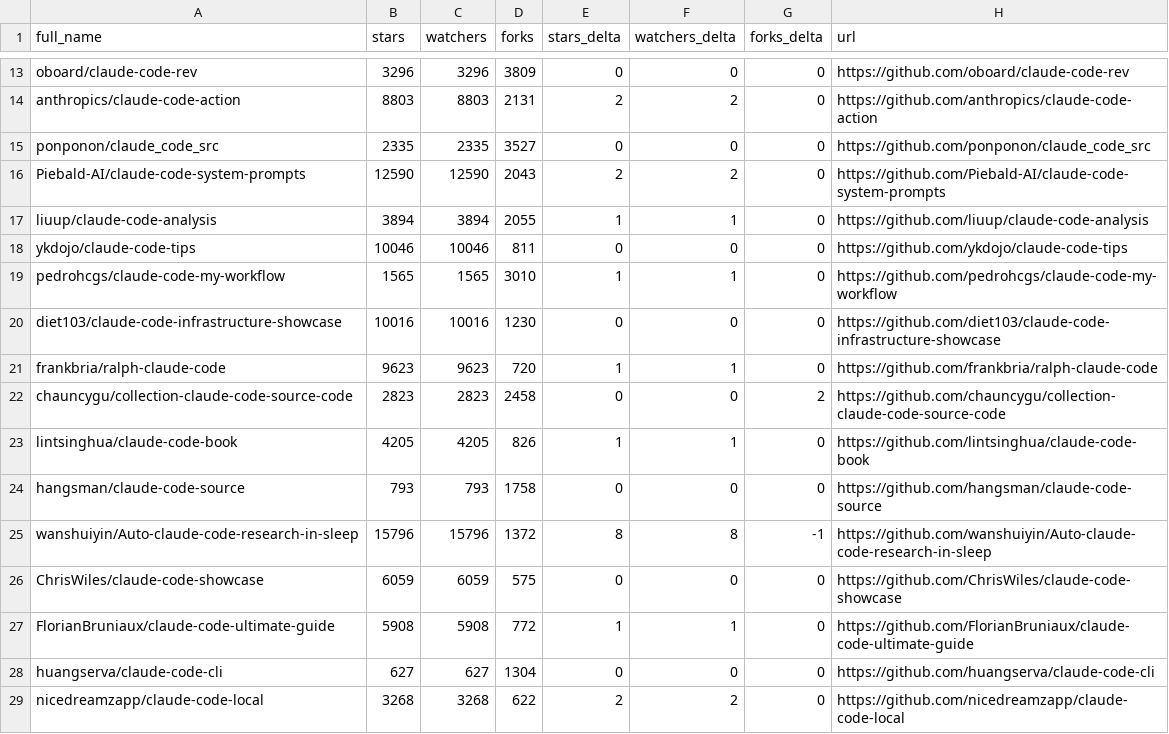
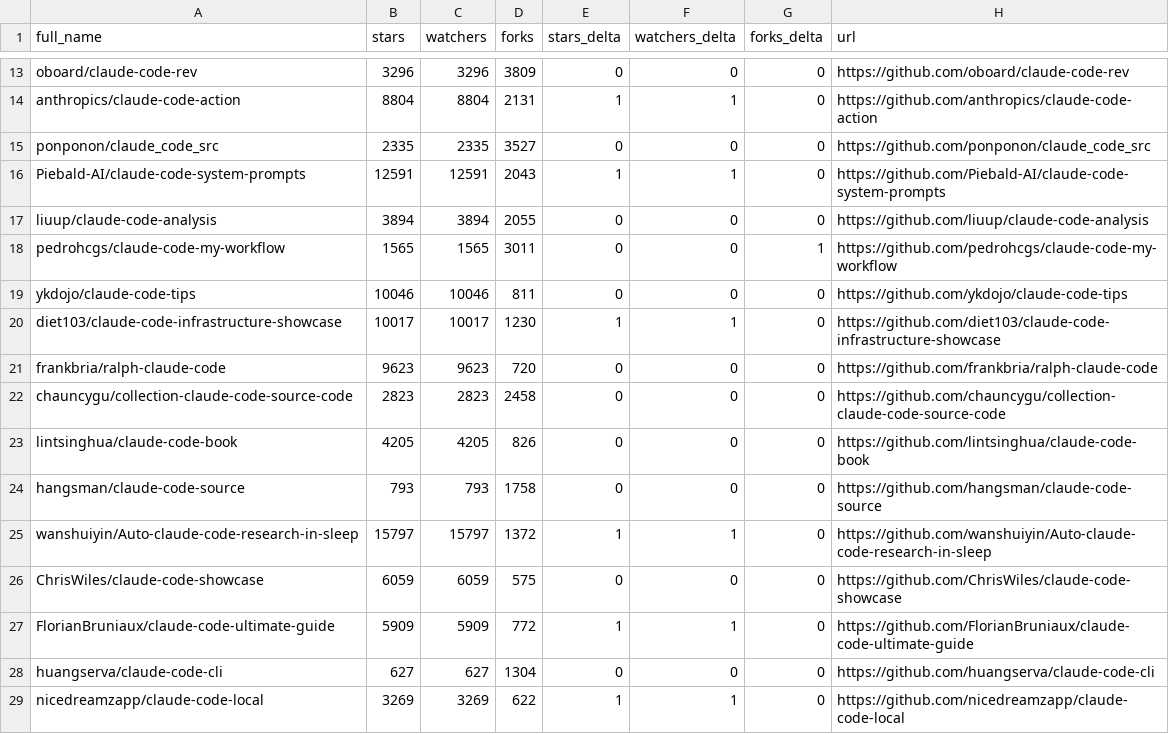
Before and after one commit to gchetan143/awesome-claude-code, a CSV file: data/repo-ticker.csv, drawn as a sheet; only a part is shown, gaps mark what is left out; removed rows and columns are numbered as before the commit, all else as after; the diff covers the shown part only; the diff names each change by its address in the sheet, - before the commit and + after, or states it on an @@ line.

```diff
--- a/data/repo-ticker.csv
+++ b/data/repo-ticker.csv
-B14 (stars): 8803
+B14 (stars): 8804
-C14 (watchers): 8803
+C14 (watchers): 8804
-E14 (stars_delta): 2
+E14 (stars_delta): 1
-F14 (watchers_delta): 2
+F14 (watchers_delta): 1
-B16 (stars): 12590
+B16 (stars): 12591
-C16 (watchers): 12590
+C16 (watchers): 12591
-E16 (stars_delta): 2
+E16 (stars_delta): 1
-F16 (watchers_delta): 2
+F16 (watchers_delta): 1
-E17 (stars_delta): 1
+E17 (stars_delta): 0
-F17 (watchers_delta): 1
+F17 (watchers_delta): 0
+row 18: pedrohcgs/claude-code-my-workflow | 1565 | 1565 | 3011 | 0 | 0 | 1 | https://github.com/pedrohcgs/claude-code-my-workflow
-row 19: pedrohcgs/claude-code-my-workflow | 1565 | 1565 | 3010 | 1 | 1 | 0 | https://github.com/pedrohcgs/claude-code-my-workflow
-B20 (stars): 10016
+B20 (stars): 10017
-C20 (watchers): 10016
+C20 (watchers): 10017
-E20 (stars_delta): 0
+E20 (stars_delta): 1
-F20 (watchers_delta): 0
+F20 (watchers_delta): 1
-E21 (stars_delta): 1
+E21 (stars_delta): 0
-F21 (watchers_delta): 1
+F21 (watchers_delta): 0
-G22 (forks_delta): 2
+G22 (forks_delta): 0
-E23 (stars_delta): 1
+E23 (stars_delta): 0
-F23 (watchers_delta): 1
+F23 (watchers_delta): 0
-B25 (stars): 15796
+B25 (stars): 15797
-C25 (watchers): 15796
+C25 (watchers): 15797
-E25 (stars_delta): 8
+E25 (stars_delta): 1
-F25 (watchers_delta): 8
+F25 (watchers_delta): 1
-G25 (forks_delta): -1
+G25 (forks_delta): 0
-B27 (stars): 5908
+B27 (stars): 5909
-C27 (watchers): 5908
+C27 (watchers): 5909
-B29 (stars): 3268
+B29 (stars): 3269
-C29 (watchers): 3268
+C29 (watchers): 3269
-E29 (stars_delta): 2
+E29 (stars_delta): 1
-F29 (watchers_delta): 2
+F29 (watchers_delta): 1
```
Also changed, not shown: 4 added rows, 4 removed rows, 1 moved row and 89 edited cells elsewhere in this file, 2 other files.
